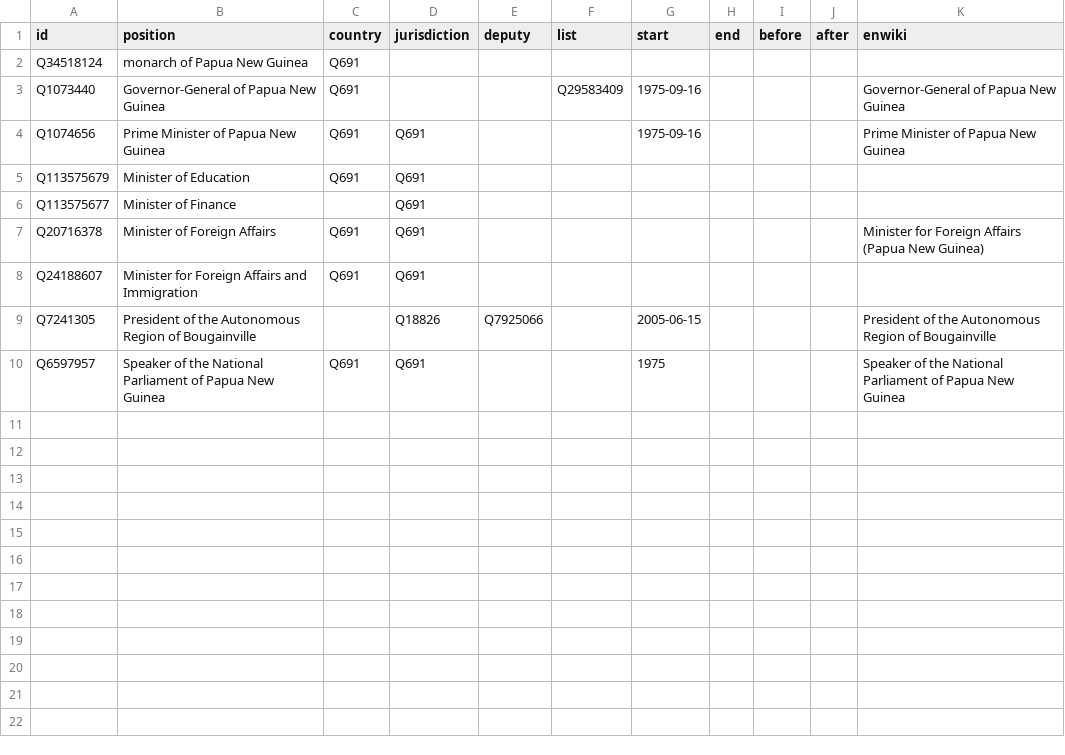
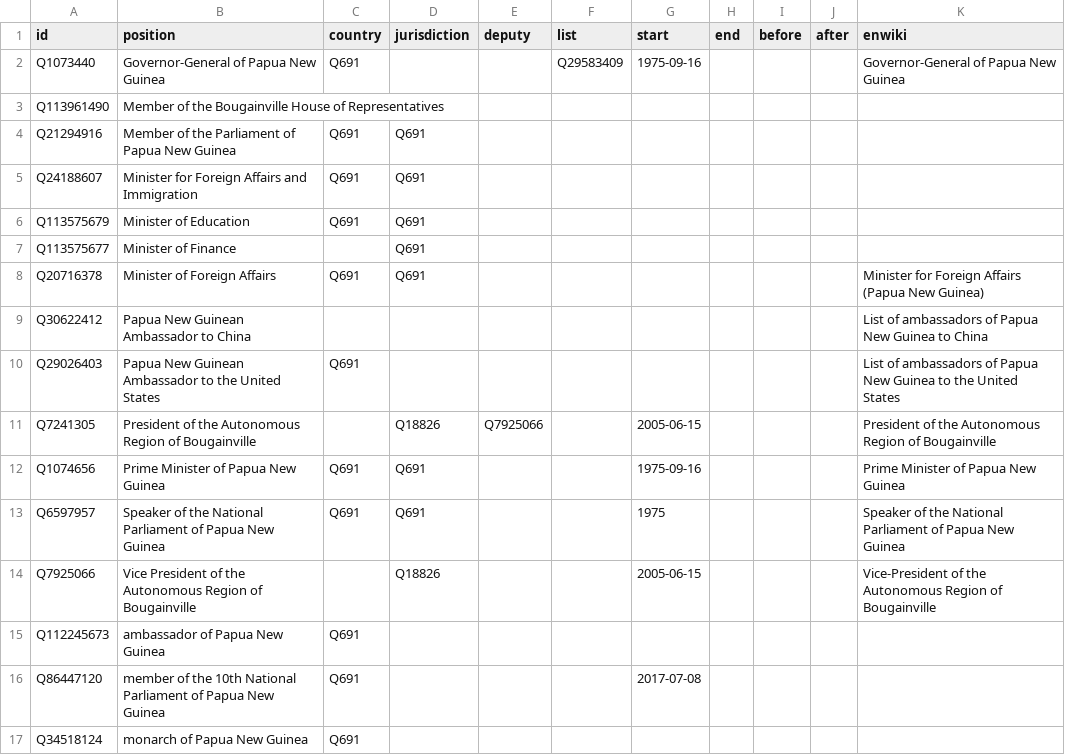
Before and after one commit to every-politician-scrapers/papua-new-guinea, a CSV file: html/positions.csv, drawn as a sheet.

Commit message:
upgrade positions.csv

```diff
--- a/html/positions.csv
+++ b/html/positions.csv
@@ -1,5 +1,6 @@
 id,position,country,jurisdiction,deputy,list,start,end,before,after,enwiki
-Q34518124,monarch of Papua New Guinea,Q691,,,,,,,,
 Q1073440,Governor-General of Papua New Guinea,Q691,,,Q29583409,1975-09-16,,,,Governor-General of Papua New Guinea
-Q1074656,Prime Minister of Papua New Guinea,Q691,Q691,,,1975-09-16,,,,Prime Minister of Papua New Guinea
+Q113961490,Member of the Bougainville House of Representatives,,,,,,,,,
+Q21294916,Member of the Parliament of Papua New Guinea,Q691,Q691,,,,,,,
+Q24188607,Minister for Foreign Affairs and Immigration,Q691,Q691,,,,,,,
 Q113575679,Minister of Education,Q691,Q691,,,,,,,
@@ -7,4 +8,10 @@ Q113575677,Minister of Finance,,Q691,,,,,,,
 Q20716378,Minister of Foreign Affairs,Q691,Q691,,,,,,,Minister for Foreign Affairs (Papua New Guinea)
-Q24188607,Minister for Foreign Affairs and Immigration,Q691,Q691,,,,,,,
+Q30622412,Papua New Guinean Ambassador to China,,,,,,,,,List of ambassadors of Papua New Guinea to China
+Q29026403,Papua New Guinean Ambassador to the United States,Q691,,,,,,,,List of ambassadors of Papua New Guinea to the United States
 Q7241305,President of the Autonomous Region of Bougainville,,Q18826,Q7925066,,2005-06-15,,,,President of the Autonomous Region of Bougainville
+Q1074656,Prime Minister of Papua New Guinea,Q691,Q691,,,1975-09-16,,,,Prime Minister of Papua New Guinea
 Q6597957,Speaker of the National Parliament of Papua New Guinea,Q691,Q691,,,1975,,,,Speaker of the National Parliament of Papua New Guinea
+Q7925066,Vice President of the Autonomous Region of Bougainville,,Q18826,,,2005-06-15,,,,Vice-President of the Autonomous Region of Bougainville
+Q112245673,ambassador of Papua New Guinea,Q691,,,,,,,,
+Q86447120,member of the 10th National Parliament of Papua New Guinea,Q691,,,,2017-07-08,,,,
+Q34518124,monarch of Papua New Guinea,Q691,,,,,,,,
```
